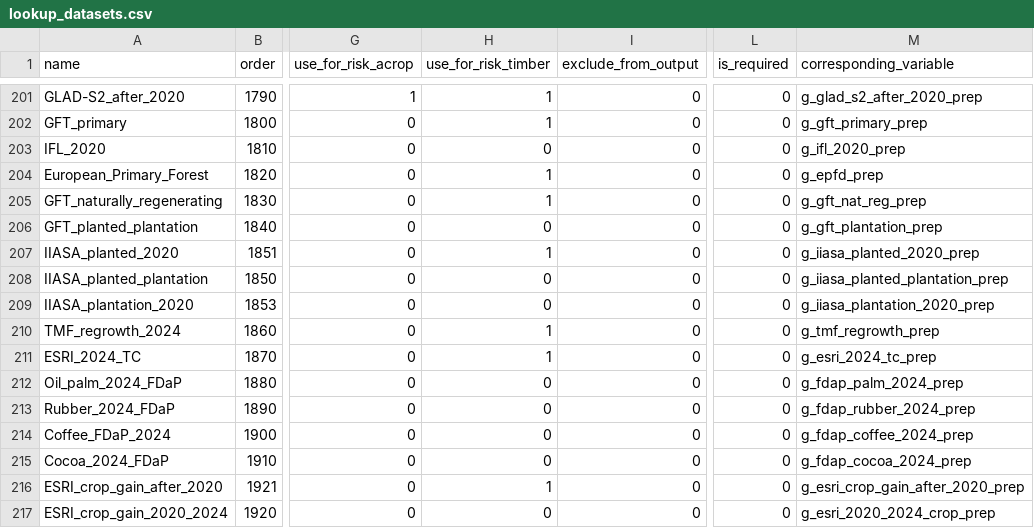
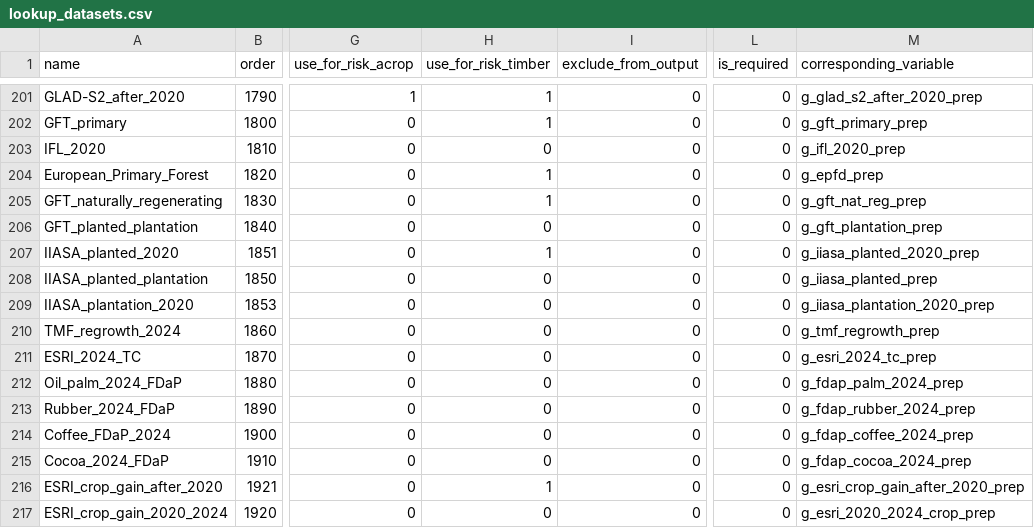
Before and after one commit to forestdatapartnership/whisp, a CSV file: src/openforis_whisp/parameters/lookup_datasets.csv, drawn as a sheet; only a part is shown, gaps mark what is left out; the diff names each change by its address in the sheet, - before the commit and + after, or states it on an @@ line.

Commit message:
Review fixes: drop what only the pathway viewers used (the primary_2025 and regen_planted_still_2025 working columns, include_working_columns, three unread add_risk_timber_col arguments, a commented-out LCFM placeholder), two tests that repeat others and five duplicate end-point cases; pick the Ind_09_treecover_after_2020 rows by theme like Ind_11 (no decision tree reads either); keep main's order and text where nothing changed (getters, TMF and IIASA functions, ForTy V1 notes, blank lines, release tooling files); state each data choice next to its code and in layers_description.md, with no pointers to private notes

```diff
--- a/src/openforis_whisp/parameters/lookup_datasets.csv
+++ b/src/openforis_whisp/parameters/lookup_datasets.csv
-M208 (corresponding_variable): g_iiasa_planted_plantation_prep
+M208 (corresponding_variable): g_iiasa_planted_prep
-H210:H211 (use_for_risk_timber): 1
+H210:H211 (use_for_risk_timber): 0
```
Also changed, not shown: 14 other files.
